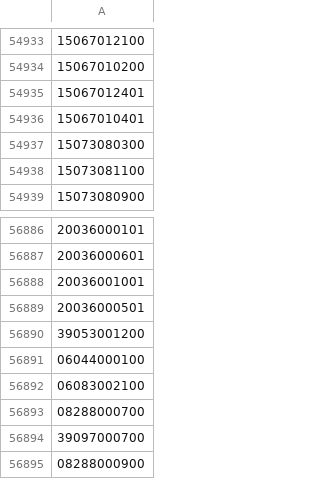
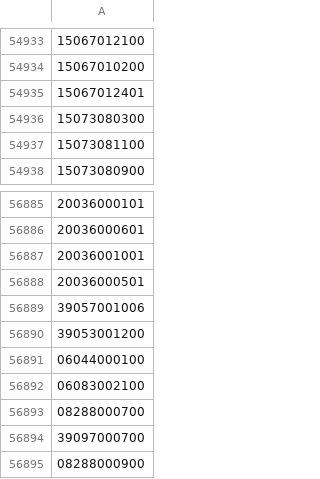
Before and after one commit to OSM-es/validador-ine, a CSV file: ES.csv, drawn as a sheet; only a part is shown, gaps mark what is left out; removed rows and columns are numbered as before the commit, all else as after; the diff names each change by its address in the sheet, - before the commit and + after, or states it on an @@ line.

```diff
--- a/ES.csv
+++ b/ES.csv
-row 54936: 15067010401
+row 56889: 39057001006
```
Also changed, not shown: 1 other file.
